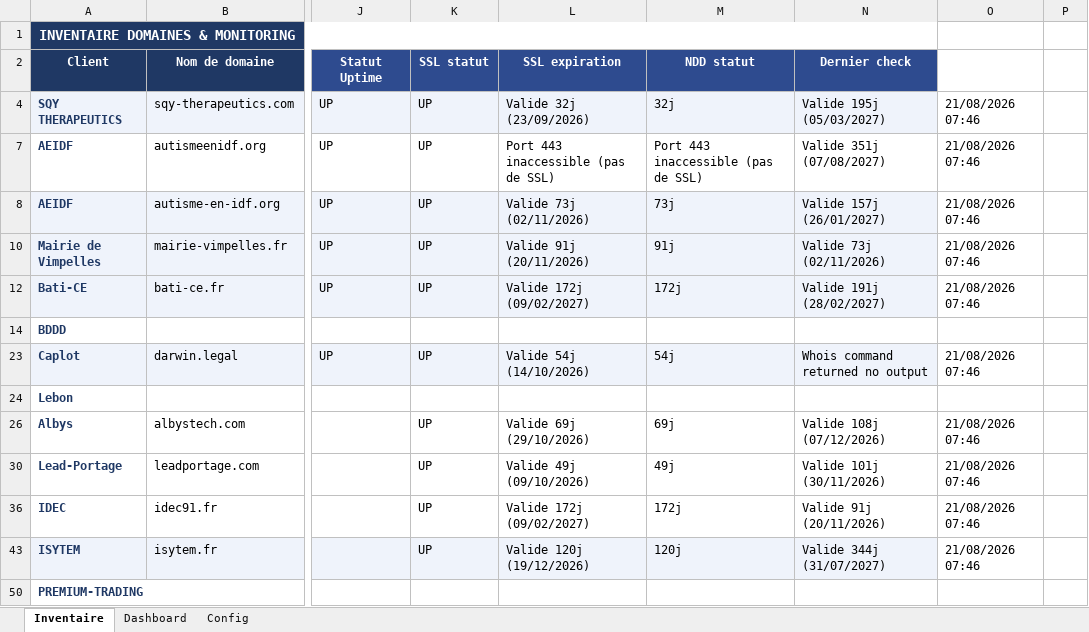
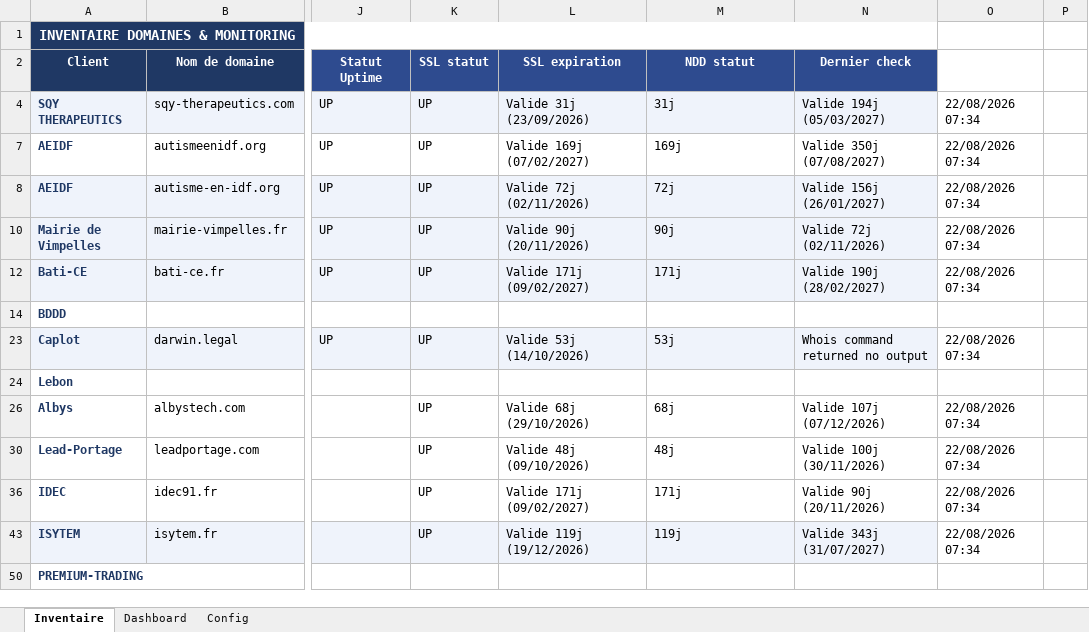
Before and after one commit to Axel-DosSantos/monitoring-sites, an Excel workbook: inventaire_monitoring.xlsx, sheet Inventaire, drawn as a sheet; only a part is shown, gaps mark what is left out; values as stored, in another font and other column widths than the file's, no borders; the diff names each change by its address in the sheet, - before the commit and + after, or states it on an @@ line.

```diff
--- a/inventaire_monitoring.xlsx (sheet Inventaire)
+++ b/inventaire_monitoring.xlsx (sheet Inventaire)
-L4 (SSL expiration): Valide 32j (23/09/2026)
+L4 (SSL expiration): Valide 31j (23/09/2026)
-M4 (NDD statut): 32j
+M4 (NDD statut): 31j
-N4 (Dernier check): Valide 195j (05/03/2027)
+N4 (Dernier check): Valide 194j (05/03/2027)
-O4: 21/08/2026 07:46
+O4: 22/08/2026 07:34
-L7 (SSL expiration): Port 443 inaccessible (pas de SSL)
+L7 (SSL expiration): Valide 169j (07/02/2027)
-M7 (NDD statut): Port 443 inaccessible (pas de SSL)
+M7 (NDD statut): 169j
-N7 (Dernier check): Valide 351j (07/08/2027)
+N7 (Dernier check): Valide 350j (07/08/2027)
-O7:O8: 21/08/2026 07:46
+O7:O8: 22/08/2026 07:34
-L8 (SSL expiration): Valide 73j (02/11/2026)
+L8 (SSL expiration): Valide 72j (02/11/2026)
-M8 (NDD statut): 73j
+M8 (NDD statut): 72j
-N8 (Dernier check): Valide 157j (26/01/2027)
+N8 (Dernier check): Valide 156j (26/01/2027)
-L10 (SSL expiration): Valide 91j (20/11/2026)
+L10 (SSL expiration): Valide 90j (20/11/2026)
-M10 (NDD statut): 91j
+M10 (NDD statut): 90j
-N10 (Dernier check): Valide 73j (02/11/2026)
+N10 (Dernier check): Valide 72j (02/11/2026)
-O10: 21/08/2026 07:46
+O10: 22/08/2026 07:34
-L12 (SSL expiration): Valide 172j (09/02/2027)
+L12 (SSL expiration): Valide 171j (09/02/2027)
-M12 (NDD statut): 172j
+M12 (NDD statut): 171j
-N12 (Dernier check): Valide 191j (28/02/2027)
+N12 (Dernier check): Valide 190j (28/02/2027)
-O12: 21/08/2026 07:46
+O12: 22/08/2026 07:34
-L23 (SSL expiration): Valide 54j (14/10/2026)
+L23 (SSL expiration): Valide 53j (14/10/2026)
-M23 (NDD statut): 54j
+M23 (NDD statut): 53j
-O23: 21/08/2026 07:46
+O23: 22/08/2026 07:34
-L26 (SSL expiration): Valide 69j (29/10/2026)
+L26 (SSL expiration): Valide 68j (29/10/2026)
-M26 (NDD statut): 69j
+M26 (NDD statut): 68j
-N26 (Dernier check): Valide 108j (07/12/2026)
+N26 (Dernier check): Valide 107j (07/12/2026)
-O26: 21/08/2026 07:46
+O26: 22/08/2026 07:34
-L30 (SSL expiration): Valide 49j (09/10/2026)
+L30 (SSL expiration): Valide 48j (09/10/2026)
-M30 (NDD statut): 49j
+M30 (NDD statut): 48j
-N30 (Dernier check): Valide 101j (30/11/2026)
+N30 (Dernier check): Valide 100j (30/11/2026)
-O30: 21/08/2026 07:46
+O30: 22/08/2026 07:34
-L36 (SSL expiration): Valide 172j (09/02/2027)
+L36 (SSL expiration): Valide 171j (09/02/2027)
-M36 (NDD statut): 172j
+M36 (NDD statut): 171j
-N36 (Dernier check): Valide 91j (20/11/2026)
+N36 (Dernier check): Valide 90j (20/11/2026)
-O36: 21/08/2026 07:46
+O36: 22/08/2026 07:34
-L43 (SSL expiration): Valide 120j (19/12/2026)
+L43 (SSL expiration): Valide 119j (19/12/2026)
-M43 (NDD statut): 120j
+M43 (NDD statut): 119j
-N43 (Dernier check): Valide 344j (31/07/2027)
+N43 (Dernier check): Valide 343j (31/07/2027)
-O43: 21/08/2026 07:46
+O43: 22/08/2026 07:34
```
Also changed, not shown: hidden cells, 2 other files.
